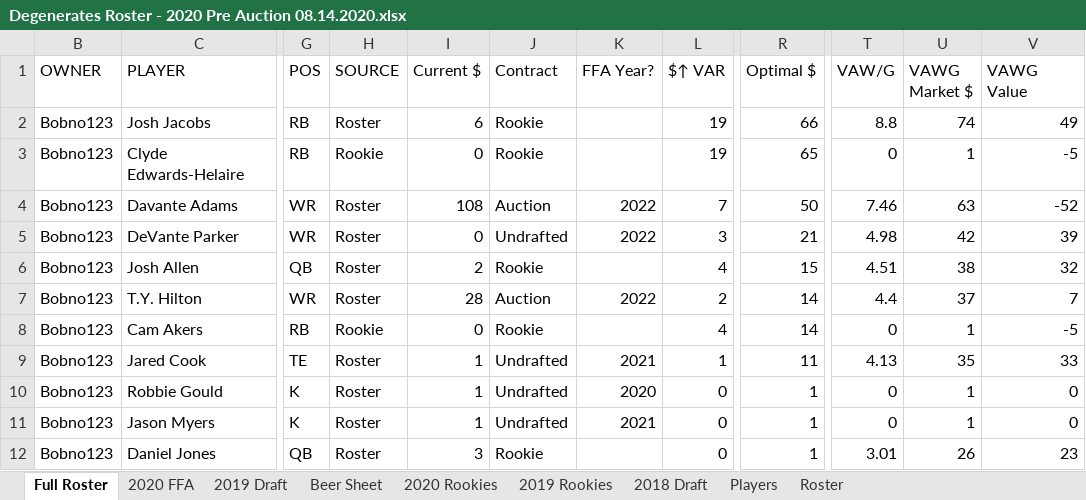
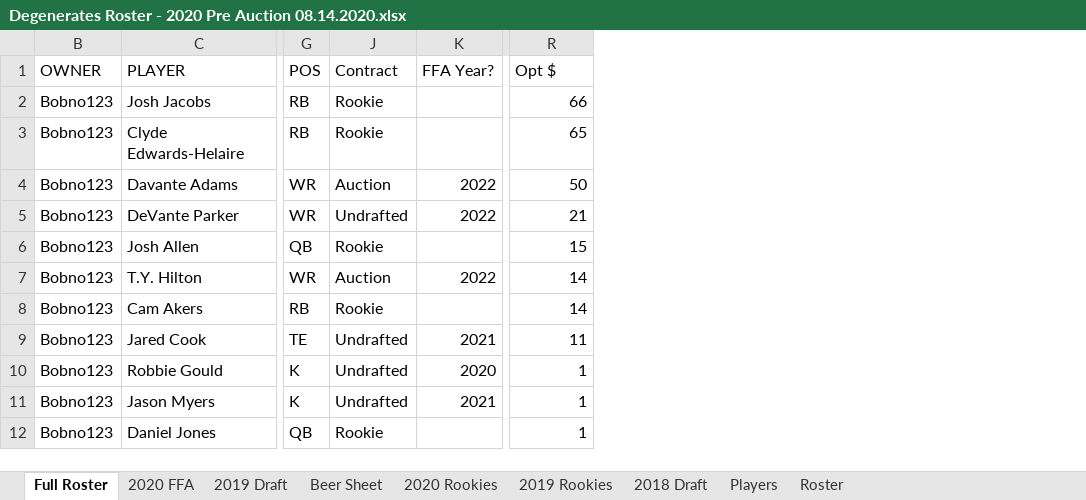
Before and after one commit to apranger/degenerates, an Excel workbook: Degenerates Roster - 2020 Pre Auction 08.14.2020.xlsx, sheet Full Roster, drawn as a sheet; only a part is shown, gaps mark what is left out; values as stored, in another font and other column widths than the file's, no borders; charts and pictures and table styles not drawn; the diff names each change by its address in the sheet, - before the commit and + after, or states it on an @@ line.

Commit message:
Add files via upload

```diff
--- a/Degenerates Roster - 2020 Pre Auction 08.14.2020.xlsx (sheet Full Roster)
+++ b/Degenerates Roster - 2020 Pre Auction 08.14.2020.xlsx (sheet Full Roster)
@@ column H (SOURCE) hidden, rows 2-12: Roster | Rookie | Roster | Roster | Roster | Roster | Rookie | Roster | Roster | Roster | Roster @@
@@ column I (Current $) hidden, rows 2-12: 6 | 0 | 108 | 0 | 2 | 28 | 0 | 1 | 1 | 1 | 3 @@
@@ column L ($↑ VAR) hidden, rows 2-12: 19 | 19 | 7 | 3 | 4 | 2 | 4 | 1 | 0 | 0 | 0 @@
@@ column T (VAW/G) hidden, rows 2-12: 8.8 | 0 | 7.46 | 4.98 | 4.51 | 4.4 | 0 | 4.13 | 0 | 0 | 3.01 @@
@@ column U (VAWG Market $) hidden, rows 2-12: 74 | 1 | 63 | 42 | 38 | 37 | 1 | 35 | 1 | 1 | 26 @@
@@ column V (VAWG Value) hidden, rows 2-12: 49 | -5 | -52 | 39 | 32 | 7 | -5 | 33 | 0 | 0 | 23 @@
-R1: Optimal $
+R1: Opt $
```
Also changed, not shown: formulas that keep their value.
